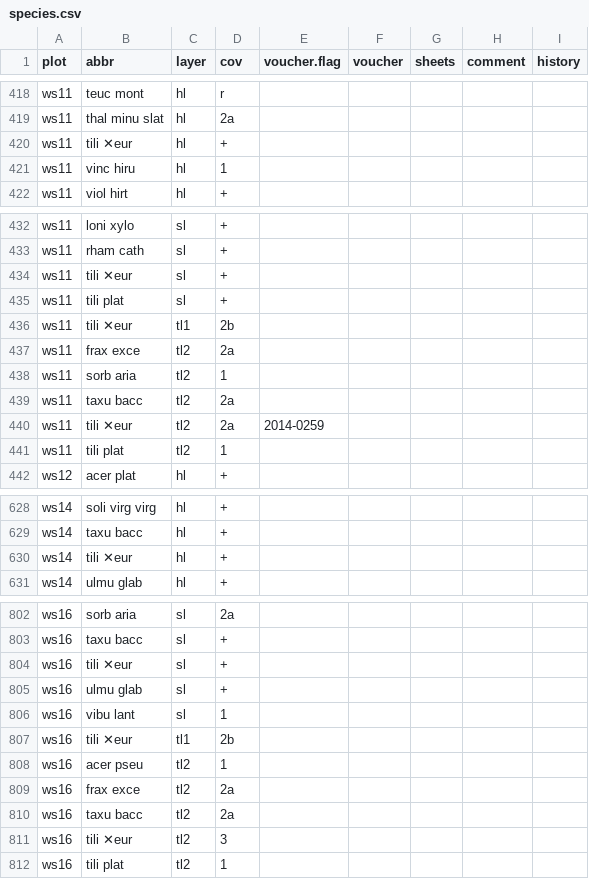
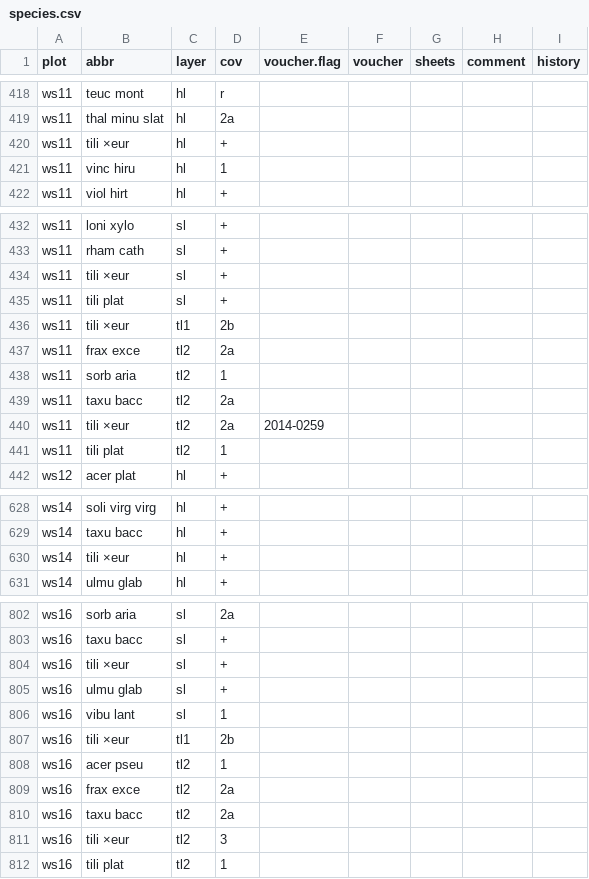
Before and after one commit to albinblaschka/vegsoup-data, a CSV file: wolfgangsee dta/species.csv, drawn as a sheet; only a part is shown, gaps mark what is left out; the diff covers the shown part only.

Commit message:
cleaned UTF-8 multiplication character …
… used in abbr of hybrids

```diff
--- a/wolfgangsee dta/species.csv
+++ b/wolfgangsee dta/species.csv
@@ -419,3 +419,3 @@ ws11;teuc mont;hl;r;;;;;
 ws11;thal minu slat;hl;2a;;;;;
-ws11;tili ✕eur;hl;+;;;;;
+ws11;tili ×eur;hl;+;;;;;
 ws11;vinc hiru;hl;1;;;;;
@@ -433,5 +433,5 @@ ws11;loni xylo;sl;+;;;;;
 ws11;rham cath;sl;+;;;;;
-ws11;tili ✕eur;sl;+;;;;;
+ws11;tili ×eur;sl;+;;;;;
 ws11;tili plat;sl;+;;;;;
-ws11;tili ✕eur;tl1;2b;;;;;
+ws11;tili ×eur;tl1;2b;;;;;
 ws11;frax exce;tl2;2a;;;;;
@@ -439,3 +439,3 @@ ws11;sorb aria;tl2;1;;;;;
 ws11;taxu bacc;tl2;2a;;;;;
-ws11;tili ✕eur;tl2;2a;2014-0259;;;;
+ws11;tili ×eur;tl2;2a;2014-0259;;;;
 ws11;tili plat;tl2;1;;;;;
@@ -629,3 +629,3 @@ ws14;soli virg virg;hl;+;;;;;
 ws14;taxu bacc;hl;+;;;;;
-ws14;tili ✕eur;hl;+;;;;;
+ws14;tili ×eur;hl;+;;;;;
 ws14;ulmu glab;hl;+;;;;;
@@ -803,6 +803,6 @@ ws16;sorb aria;sl;2a;;;;;
 ws16;taxu bacc;sl;+;;;;;
-ws16;tili ✕eur;sl;+;;;;;
+ws16;tili ×eur;sl;+;;;;;
 ws16;ulmu glab;sl;+;;;;;
 ws16;vibu lant;sl;1;;;;;
-ws16;tili ✕eur;tl1;2b;;;;;
+ws16;tili ×eur;tl1;2b;;;;;
 ws16;acer pseu;tl2;1;;;;;
@@ -810,3 +810,3 @@ ws16;frax exce;tl2;2a;;;;;
 ws16;taxu bacc;tl2;2a;;;;;
-ws16;tili ✕eur;tl2;3;;;;;
+ws16;tili ×eur;tl2;3;;;;;
 ws16;tili plat;tl2;1;;;;;
```
Also changed, not shown: 12 edited cells elsewhere in this file, hohewand dta/species.csv, kapuzinerberg dta/species.csv, 7 other files.
